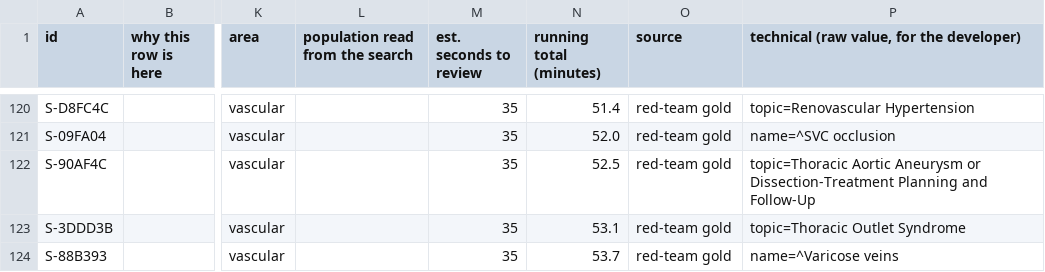
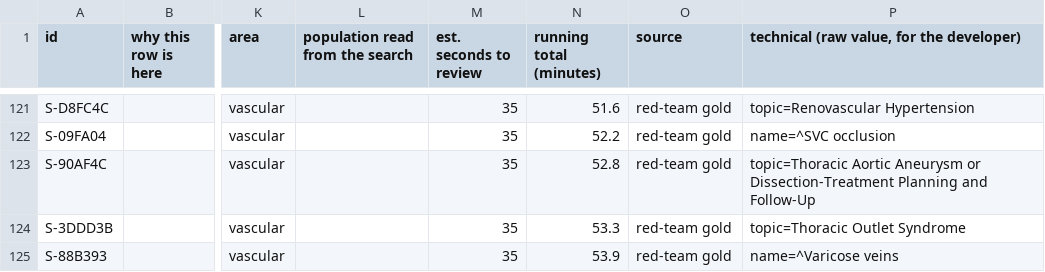
Before and after one commit to avg-hounsfield/avg-hounsfield.github.io, a CSV file: docs/review/area_vascular.csv, drawn as a sheet; only a part is shown, gaps mark what is left out; addresses are those after the commit; the diff covers the shown part only; the diff names each change by its address in the sheet, - before the commit and + after, or states it on an @@ line.

```diff
--- a/docs/review/area_vascular.csv
+++ b/docs/review/area_vascular.csv
-N121 (running total (minutes)): 51.4
+N121 (running total (minutes)): 51.6
-N122 (running total (minutes)): 52.0
+N122 (running total (minutes)): 52.2
-N123 (running total (minutes)): 52.5
+N123 (running total (minutes)): 52.8
-N124 (running total (minutes)): 53.1
+N124 (running total (minutes)): 53.3
-N125 (running total (minutes)): 53.7
+N125 (running total (minutes)): 53.9
```
Also changed, not shown: 1 added row and 89 edited cells elsewhere in this file, docs/review/00_high_stakes.csv, docs/review/90_flagged_by_generator.csv, 13 other files.
